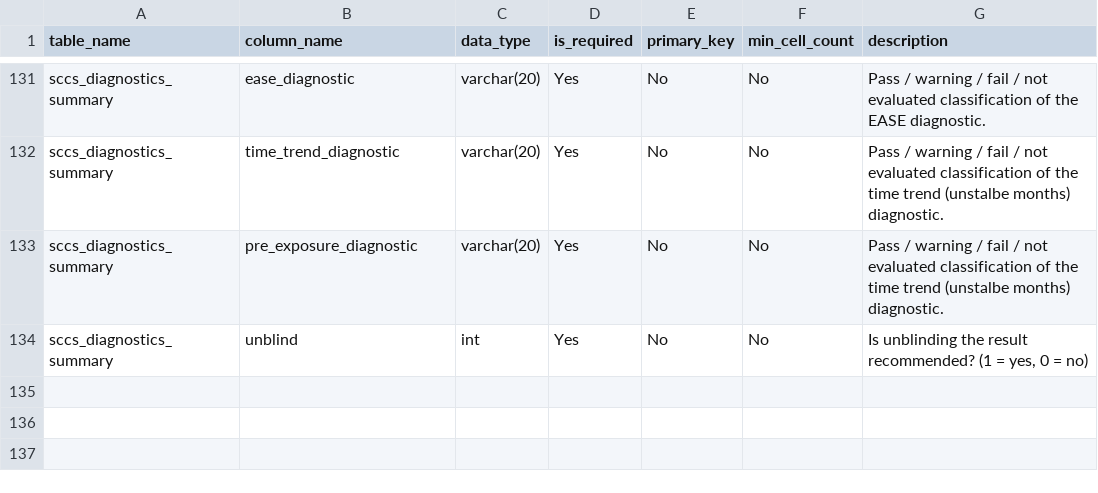
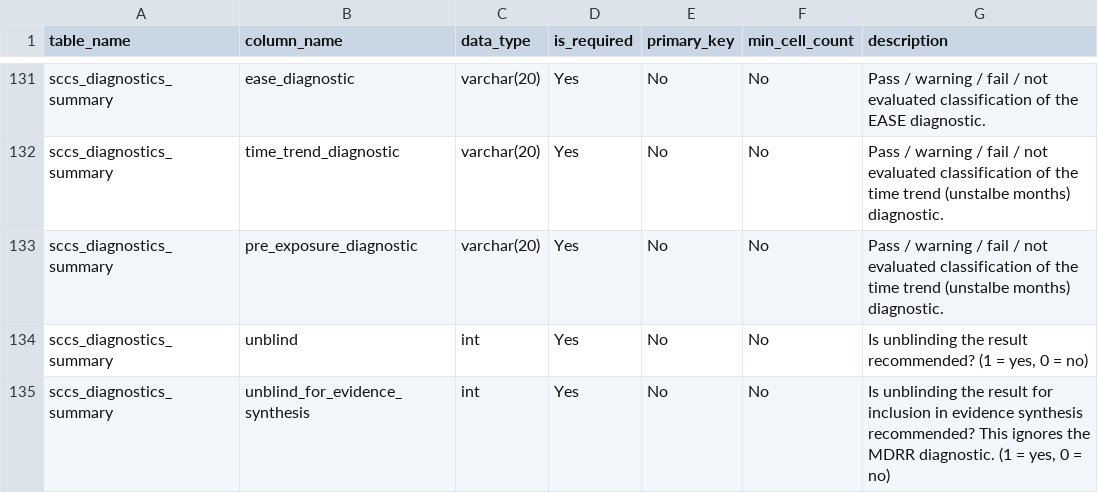
Before and after one commit to OHDSI/SelfControlledCaseSeries, a CSV file: inst/csv/resultsDataModelSpecification.csv, drawn as a sheet; only a part is shown, gaps mark what is left out; the diff names each change by its address in the sheet, - before the commit and + after, or states it on an @@ line.

Commit message:
Adding `unblindForEvidenceSynthesis` field to `sccs_diagnostics_summary_table`.

```diff
--- a/inst/csv/resultsDataModelSpecification.csv
+++ b/inst/csv/resultsDataModelSpecification.csv
+row 135: sccs_diagnostics_summary | unblind_for_evidence_synthesis | int | Yes | No | No | Is unblinding the result for inclusion in evidence synthesis recommended? This ignores the MDRR diagnostic. (1 = yes, 0 = no)
```
Also changed, not shown: 4 other files.
